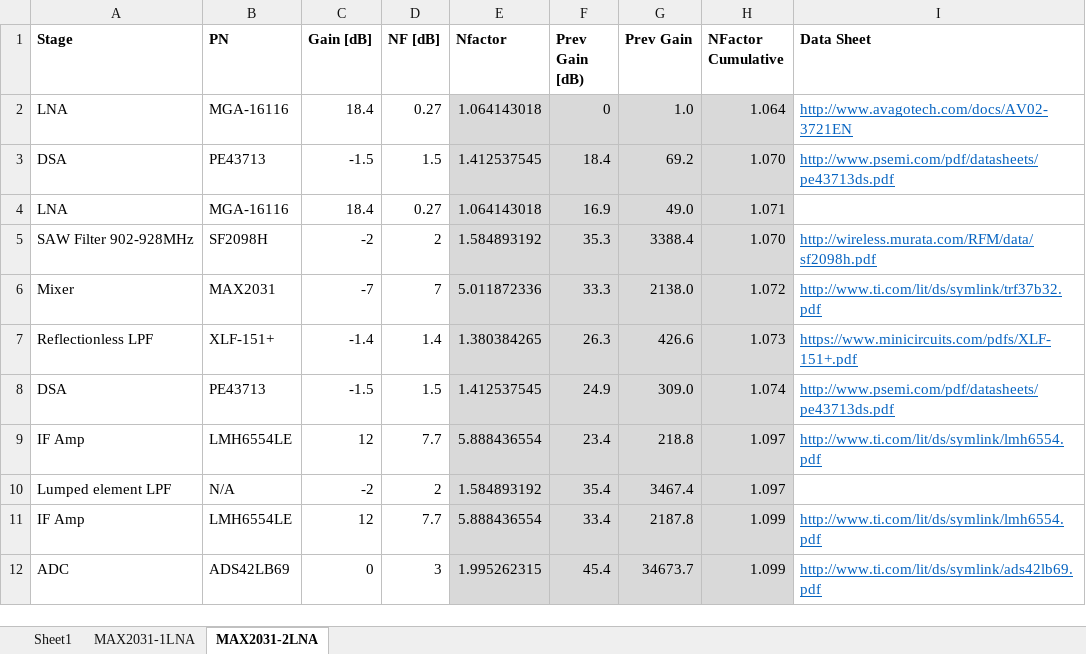
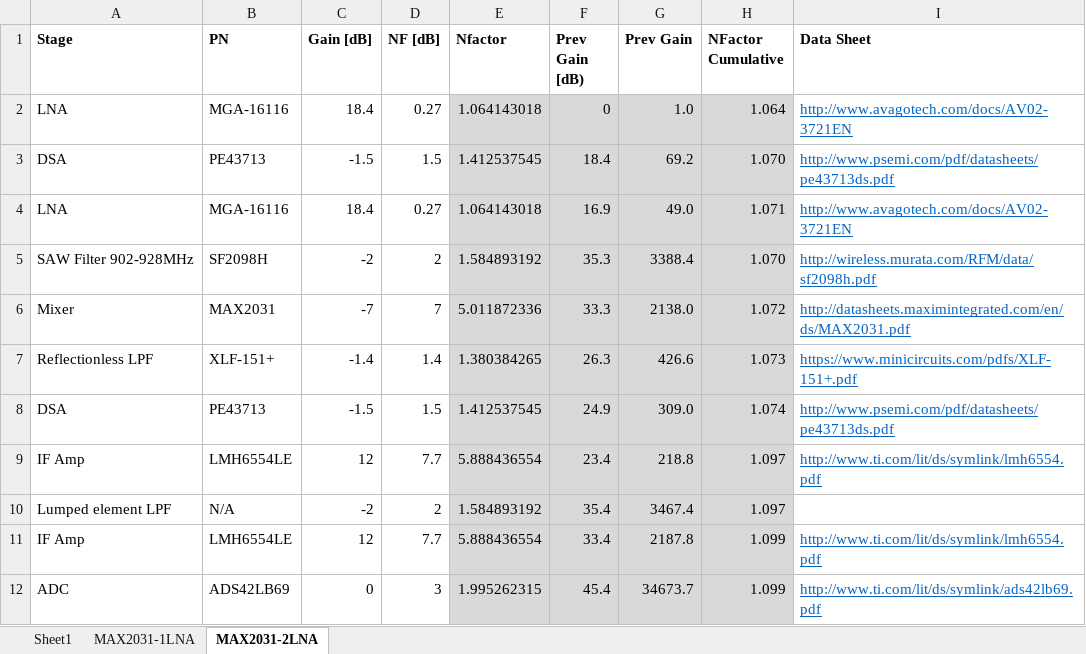
Before and after one commit to siglabsoss/graviton, an Excel workbook: hardware/Graviton NF Calc 20160913.xlsx, sheet MAX2031-2LNA, drawn as a sheet; only a part is shown; values as stored, in another font and other column widths than the file's, no borders; the diff names each change by its address in the sheet, - before the commit and + after, or states it on an @@ line.

Commit message:
fixed datasheet links

```diff
--- a/hardware/Graviton NF Calc 20160913.xlsx (sheet MAX2031-2LNA)
+++ b/hardware/Graviton NF Calc 20160913.xlsx (sheet MAX2031-2LNA)
-I4 (Data Sheet): (empty)
+I4 (Data Sheet): http://www.avagotech.com/docs/AV02-3721EN
-I6 (Data Sheet): http://www.ti.com/lit/ds/symlink/trf37b32.pdf
+I6 (Data Sheet): http://datasheets.maximintegrated.com/en/ds/MAX2031.pdf
```
